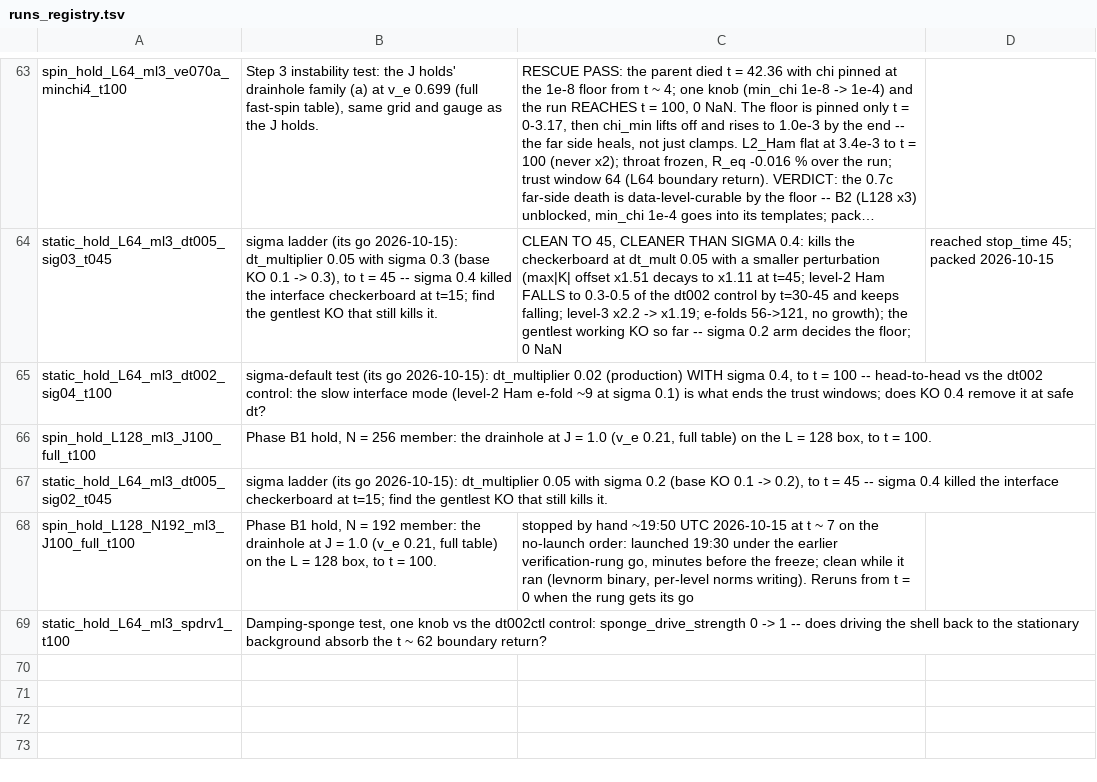
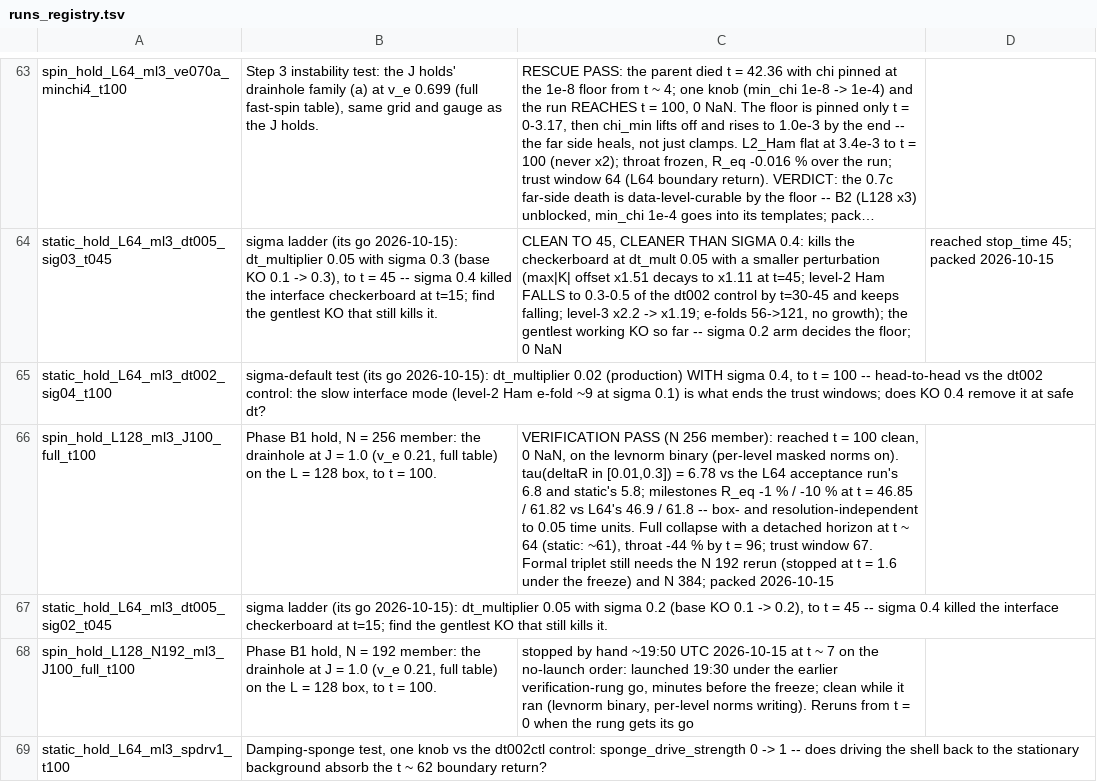
Before and after one commit to Nikchik-coder/GRTeclyn, a TSV file: results/spinningwormhole/runs_registry.tsv, drawn as a sheet; only a part is shown, gaps mark what is left out; long unchanged cells end in …; the diff names each change by its address in the sheet, - before the commit and + after, or states it on an @@ line.

Commit message:
Spinning: verification rung N256 PASSES - tau 6.78 matches L64's 6.8
spin_hold_L128_ml3_J100_full_t100 (J=1 exact, v_e 0.21) reached t=100
clean.  tau(deltaR in [0.01,0.3]) = 6.78 vs the L64 acceptance 6.8 and
static 5.8; milestones -1 %/-10 % at 46.85/61.82 vs L64's 46.9/61.8 --
box- and resolution-independent to 0.05 time units.  Full collapse,
horizon detaches t ~ 64, ridden to t = 100.  Trust window 67.  Packed,
pruned.  Speed-recipe test (sigma 0.4 + dt 0.05 on B1's run) live on
card 0, t = 0 byte-identical to B1.

```diff
--- a/results/spinningwormhole/runs_registry.tsv
+++ b/results/spinningwormhole/runs_registry.tsv
-C66: (empty)
+C66: VERIFICATION PASS (N 256 member): reached t = 100 clean, 0 NaN, on the levnorm binary (per-level masked norms on). tau(deltaR in [0.01,0.3]) = 6.78 vs the L64 acceptance run's 6.8 and static's 5.8; milestones R_eq -1 % / -10 % at t = 46.85 / 61.82 vs L64's 46.9 / 61.8 -- box- and resolution-independent to 0.05 time units. Full collapse with a detached horizon at t ~ 64 (static: ~61), throat -44 % by t = 96; trust window 67. Formal triplet still needs the N 192 rerun (stopped at t = 1.6 under the freeze) and N 384; packed 2026-10-15
```
Also changed, not shown: results/spinningwormhole/trust_windows.tsv, 18 other files.
